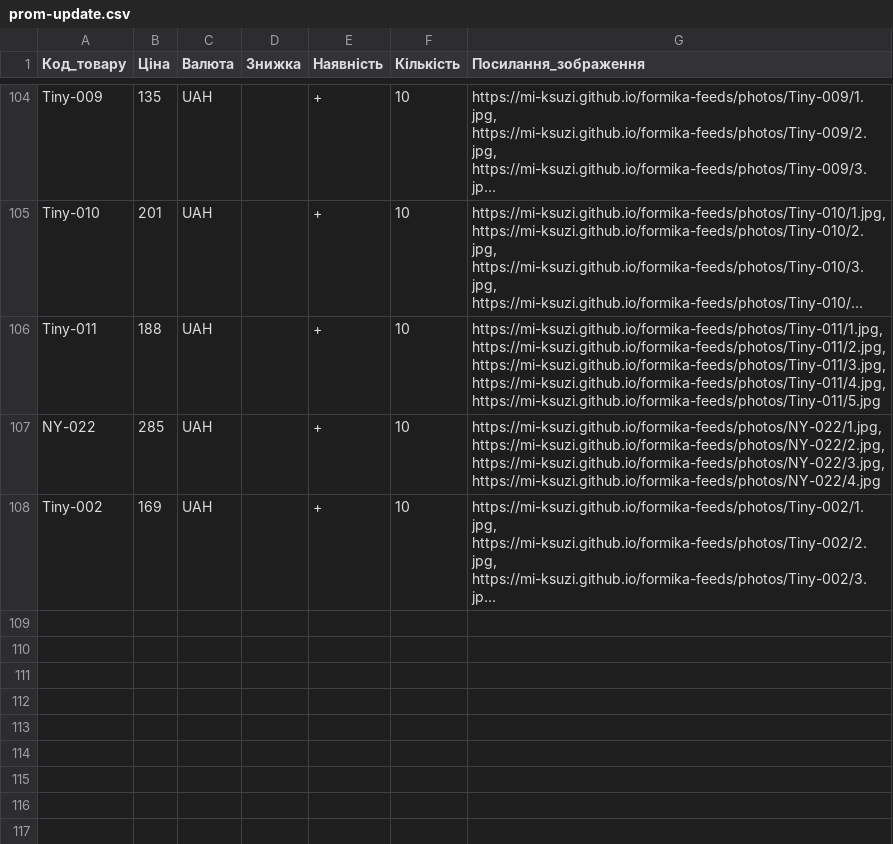
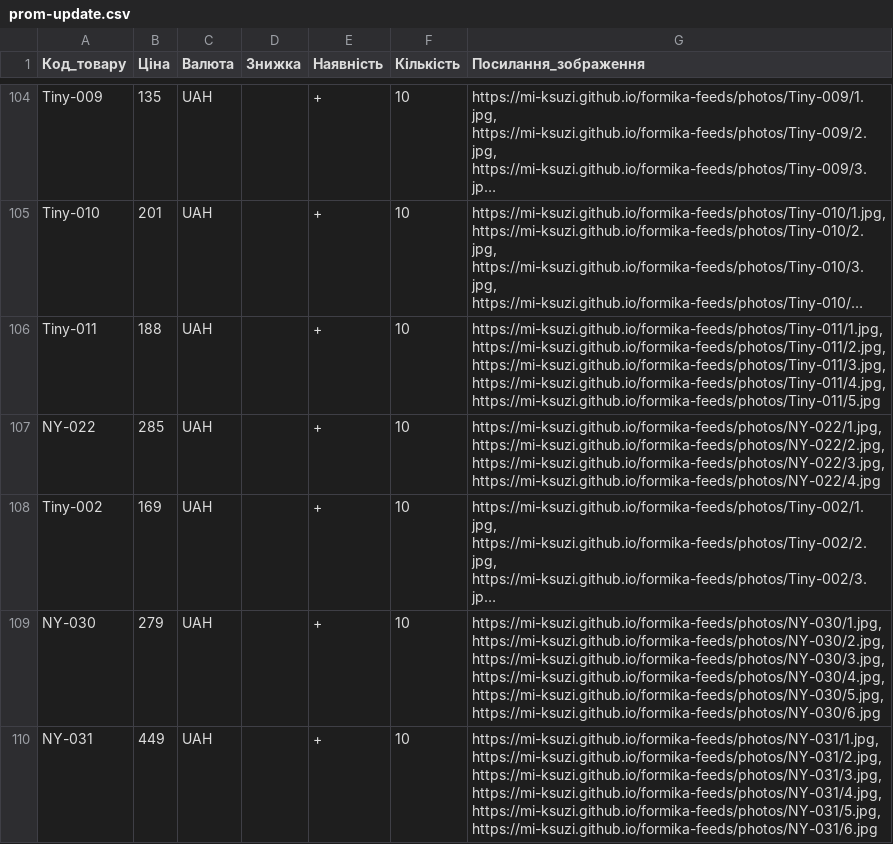
Before and after one commit to Mi-Ksuzi/formika-feeds, a CSV file: feeds/prom-update.csv, drawn as a sheet; only a part is shown, gaps mark what is left out; long unchanged cells end in …; the diff names each change by its address in the sheet, - before the commit and + after, or states it on an @@ line.

```diff
--- a/feeds/prom-update.csv
+++ b/feeds/prom-update.csv
+row 109: NY-030 | 279 | UAH |  | + | 10 | https://mi-ksuzi.github.io/formika-feeds/photos/NY-030/1.jpg, https://mi-ksuzi.github.io/formika-feeds/photos/NY-030/2.jpg, https://mi-ksuzi.github.io/formika-feeds/photos/NY-030/3.jpg, https://mi-ksuzi.github.io/formika-feeds/photos/NY-030/4.jpg, https://mi-ksuzi.github.io/formika-feeds/photos/NY-030/5.jpg, https://mi-ksuzi.github.io/formika-feeds/photos/NY-030/6.jpg
+row 110: NY-031 | 449 | UAH |  | + | 10 | https://mi-ksuzi.github.io/formika-feeds/photos/NY-031/1.jpg, https://mi-ksuzi.github.io/formika-feeds/photos/NY-031/2.jpg, https://mi-ksuzi.github.io/formika-feeds/photos/NY-031/3.jpg, https://mi-ksuzi.github.io/formika-feeds/photos/NY-031/4.jpg, https://mi-ksuzi.github.io/formika-feeds/photos/NY-031/5.jpg, https://mi-ksuzi.github.io/formika-feeds/photos/NY-031/6.jpg
```
Also changed, not shown: feeds/etsy.csv, feeds/formika-update.csv, 2 other files.
